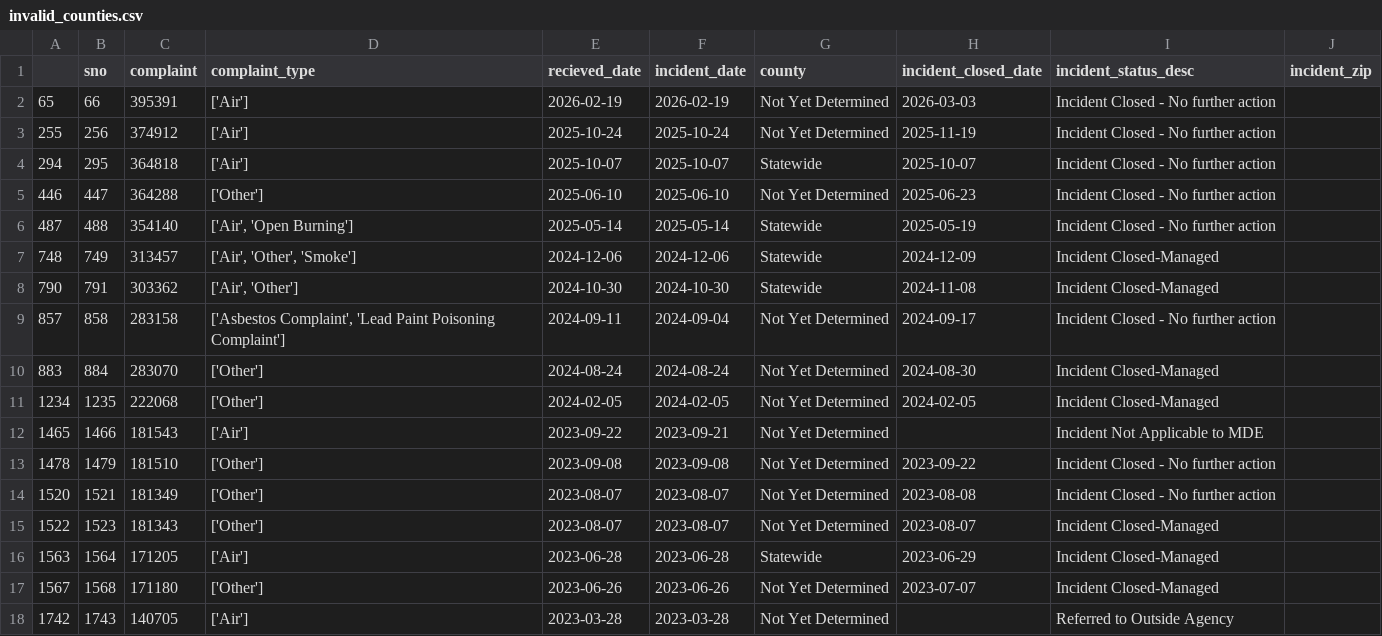
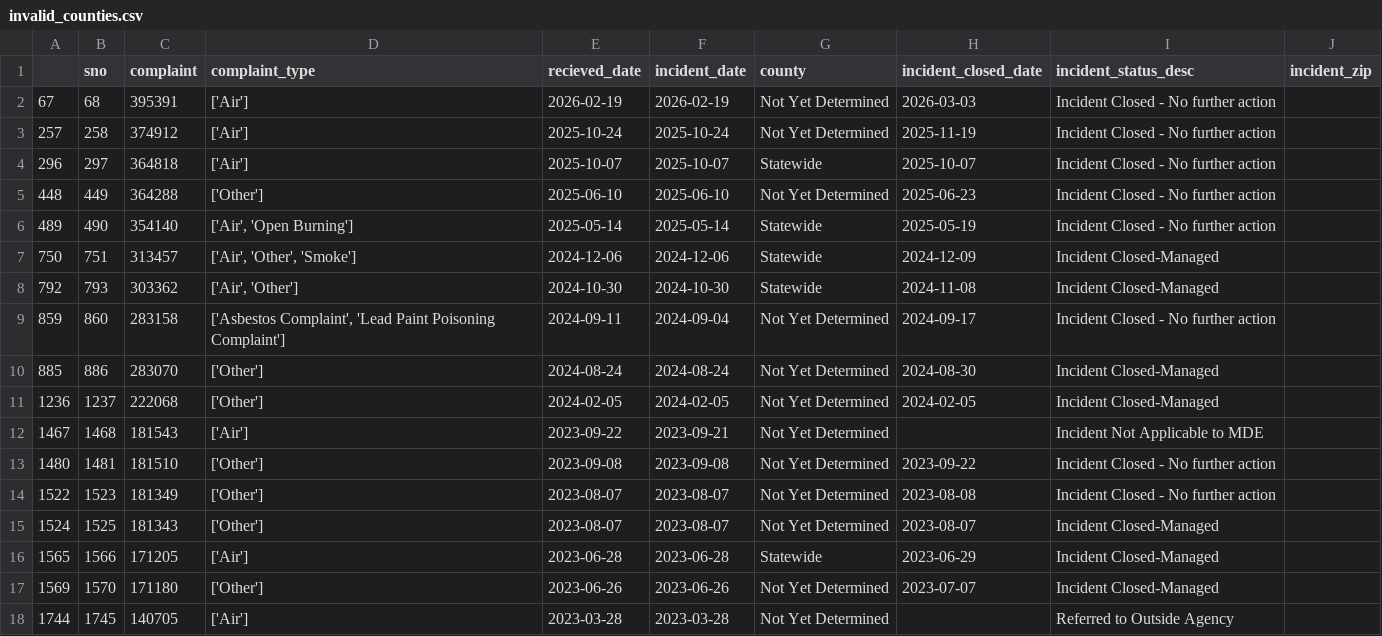
Before and after one commit to sandrafish/live-nicar-pipeline, a CSV file: exported_data/invalid_counties.csv, drawn as a sheet.

```diff
--- a/exported_data/invalid_counties.csv
+++ b/exported_data/invalid_counties.csv
@@ -1,18 +1,18 @@
 ,sno,complaint,complaint_type,recieved_date,incident_date,county,incident_closed_date,incident_status_desc,incident_zip
-65,66,395391,['Air'],2026-02-19,2026-02-19,Not Yet Determined,2026-03-03,Incident Closed - No further action,
-255,256,374912,['Air'],2025-10-24,2025-10-24,Not Yet Determined,2025-11-19,Incident Closed - No further action,
-294,295,364818,['Air'],2025-10-07,2025-10-07,Statewide,2025-10-07,Incident Closed - No further action,
-446,447,364288,['Other'],2025-06-10,2025-06-10,Not Yet Determined,2025-06-23,Incident Closed - No further action,
-487,488,354140,"['Air', 'Open Burning']",2025-05-14,2025-05-14,Statewide,2025-05-19,Incident Closed - No further action,
-748,749,313457,"['Air', 'Other', 'Smoke']",2024-12-06,2024-12-06,Statewide,2024-12-09,Incident Closed-Managed,
-790,791,303362,"['Air', 'Other']",2024-10-30,2024-10-30,Statewide,2024-11-08,Incident Closed-Managed,
-857,858,283158,"['Asbestos Complaint', 'Lead Paint Poisoning Complaint']",2024-09-11,2024-09-04,Not Yet Determined,2024-09-17,Incident Closed - No further action,
-883,884,283070,['Other'],2024-08-24,2024-08-24,Not Yet Determined,2024-08-30,Incident Closed-Managed,
-1234,1235,222068,['Other'],2024-02-05,2024-02-05,Not Yet Determined,2024-02-05,Incident Closed-Managed,
-1465,1466,181543,['Air'],2023-09-22,2023-09-21,Not Yet Determined,,Incident Not Applicable to MDE,
-1478,1479,181510,['Other'],2023-09-08,2023-09-08,Not Yet Determined,2023-09-22,Incident Closed - No further action,
-1520,1521,181349,['Other'],2023-08-07,2023-08-07,Not Yet Determined,2023-08-08,Incident Closed - No further action,
-1522,1523,181343,['Other'],2023-08-07,2023-08-07,Not Yet Determined,2023-08-07,Incident Closed-Managed,
-1563,1564,171205,['Air'],2023-06-28,2023-06-28,Statewide,2023-06-29,Incident Closed-Managed,
-1567,1568,171180,['Other'],2023-06-26,2023-06-26,Not Yet Determined,2023-07-07,Incident Closed-Managed,
-1742,1743,140705,['Air'],2023-03-28,2023-03-28,Not Yet Determined,,Referred to Outside Agency,
+67,68,395391,['Air'],2026-02-19,2026-02-19,Not Yet Determined,2026-03-03,Incident Closed - No further action,
+257,258,374912,['Air'],2025-10-24,2025-10-24,Not Yet Determined,2025-11-19,Incident Closed - No further action,
+296,297,364818,['Air'],2025-10-07,2025-10-07,Statewide,2025-10-07,Incident Closed - No further action,
+448,449,364288,['Other'],2025-06-10,2025-06-10,Not Yet Determined,2025-06-23,Incident Closed - No further action,
+489,490,354140,"['Air', 'Open Burning']",2025-05-14,2025-05-14,Statewide,2025-05-19,Incident Closed - No further action,
+750,751,313457,"['Air', 'Other', 'Smoke']",2024-12-06,2024-12-06,Statewide,2024-12-09,Incident Closed-Managed,
+792,793,303362,"['Air', 'Other']",2024-10-30,2024-10-30,Statewide,2024-11-08,Incident Closed-Managed,
+859,860,283158,"['Asbestos Complaint', 'Lead Paint Poisoning Complaint']",2024-09-11,2024-09-04,Not Yet Determined,2024-09-17,Incident Closed - No further action,
+885,886,283070,['Other'],2024-08-24,2024-08-24,Not Yet Determined,2024-08-30,Incident Closed-Managed,
+1236,1237,222068,['Other'],2024-02-05,2024-02-05,Not Yet Determined,2024-02-05,Incident Closed-Managed,
+1467,1468,181543,['Air'],2023-09-22,2023-09-21,Not Yet Determined,,Incident Not Applicable to MDE,
+1480,1481,181510,['Other'],2023-09-08,2023-09-08,Not Yet Determined,2023-09-22,Incident Closed - No further action,
+1522,1523,181349,['Other'],2023-08-07,2023-08-07,Not Yet Determined,2023-08-08,Incident Closed - No further action,
+1524,1525,181343,['Other'],2023-08-07,2023-08-07,Not Yet Determined,2023-08-07,Incident Closed-Managed,
+1565,1566,171205,['Air'],2023-06-28,2023-06-28,Statewide,2023-06-29,Incident Closed-Managed,
+1569,1570,171180,['Other'],2023-06-26,2023-06-26,Not Yet Determined,2023-07-07,Incident Closed-Managed,
+1744,1745,140705,['Air'],2023-03-28,2023-03-28,Not Yet Determined,,Referred to Outside Agency,
```
Also changed, not shown: exported_data/all_complaints.csv, exported_data/complaint_type_frequency.csv, 1 other file.
